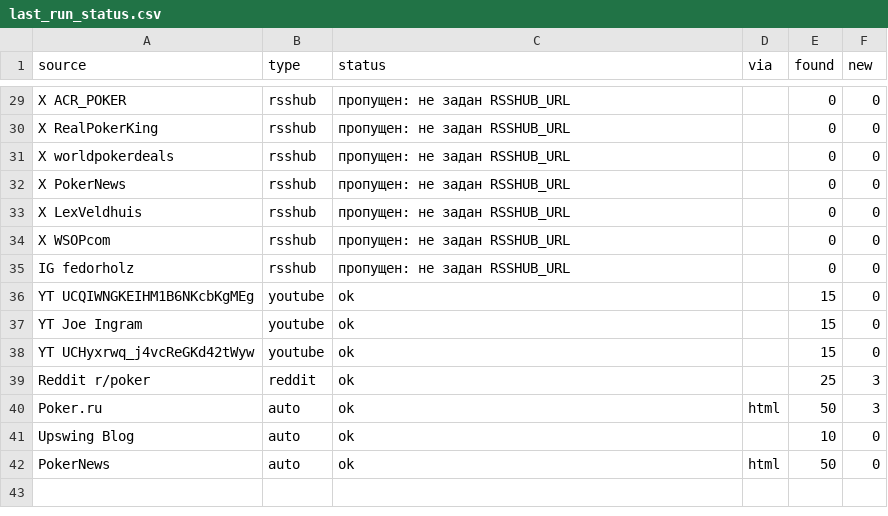
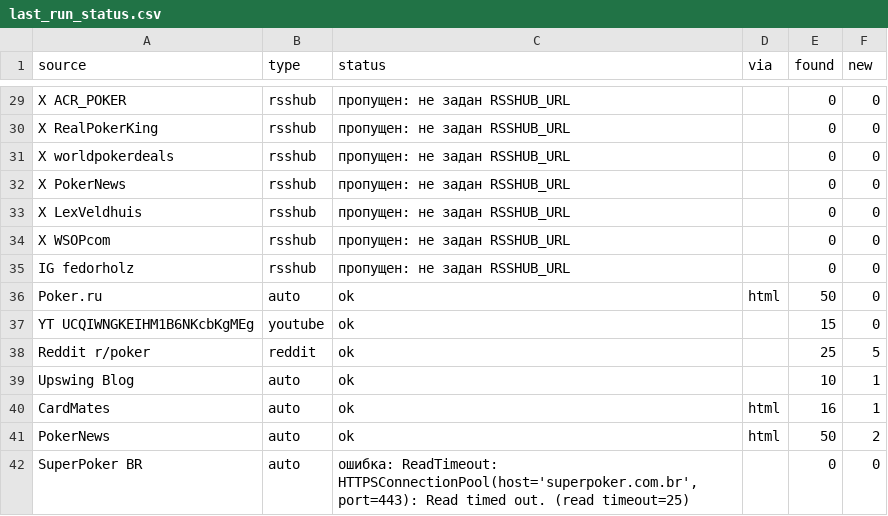
Before and after one commit to marta702/pokeroff-news, a CSV file: out/last_run_status.csv, drawn as a sheet; only a part is shown, gaps mark what is left out; the diff covers the shown part only.

```diff
--- a/out/last_run_status.csv
+++ b/out/last_run_status.csv
@@ -35,8 +35,8 @@ X WSOPcom,rsshub,пропущен: не задан RSSHUB_URL,,0,0
 IG fedorholz,rsshub,пропущен: не задан RSSHUB_URL,,0,0
+Poker.ru,auto,ok,html,50,0
 YT UCQIWNGKEIHM1B6NKcbKgMEg,youtube,ok,,15,0
-YT Joe Ingram,youtube,ok,,15,0
-YT UCHyxrwq_j4vcReGKd42tWyw,youtube,ok,,15,0
-Reddit r/poker,reddit,ok,,25,3
-Poker.ru,auto,ok,html,50,3
-Upswing Blog,auto,ok,,10,0
-PokerNews,auto,ok,html,50,0
+Reddit r/poker,reddit,ok,,25,5
+Upswing Blog,auto,ok,,10,1
+CardMates,auto,ok,html,16,1
+PokerNews,auto,ok,html,50,2
+SuperPoker BR,auto,"ошибка: ReadTimeout: HTTPSConnectionPool(host='superpoker.com.br', port=443): Read timed out. (read timeout=25)",,0,0
```
Also changed, not shown: 2 added rows, 3 removed rows, 4 moved rows and 5 edited cells elsewhere in this file, 3 other files.
